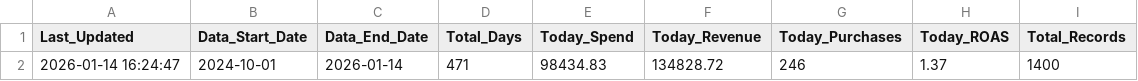
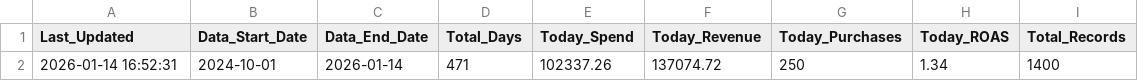
Before and after one commit to sreepathiyogi-blip/meta-live-dashboard, a CSV file: live_summary.csv, drawn as a sheet; removed rows and columns are numbered as before the commit, all else as after; the diff names each change by its address in the sheet, - before the commit and + after, or states it on an @@ line.

```diff
--- a/live_summary.csv
+++ b/live_summary.csv
-row 2: 2026-01-14 16:24:47 | 2024-10-01 | 2026-01-14 | 471 | 98434.83 | 134828.72 | 246 | 1.37 | 1400
+row 2: 2026-01-14 16:52:31 | 2024-10-01 | 2026-01-14 | 471 | 102337.26 | 137074.72 | 250 | 1.34 | 1400
```
Also changed, not shown: complete_campaign_data.csv, daily_summary.csv, 2 other files.
